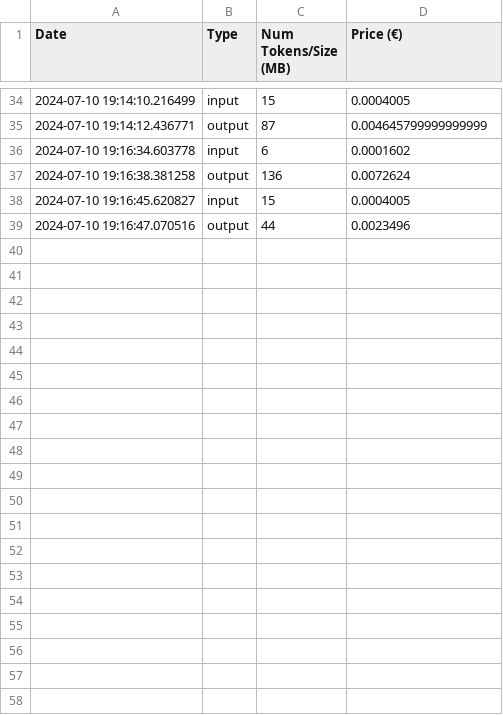
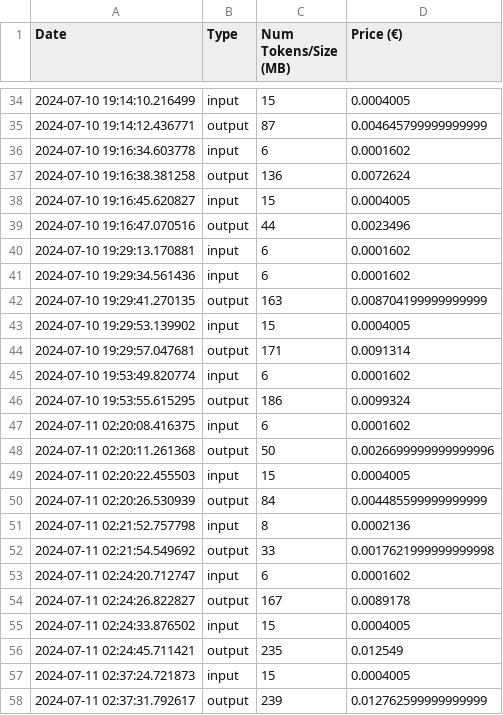
Before and after one commit to jls-dchrn/PersonalTeacherAssistant, a CSV file: project/logs.csv, drawn as a sheet; only a part is shown, gaps mark what is left out; the diff names each change by its address in the sheet, - before the commit and + after, or states it on an @@ line.

```diff
--- a/project/logs.csv
+++ b/project/logs.csv
+row 40: 2024-07-10 19:29:13.170881 | input | 6 | 0.0001602
+row 41: 2024-07-10 19:29:34.561436 | input | 6 | 0.0001602
+row 42: 2024-07-10 19:29:41.270135 | output | 163 | 0.008704199999999999
+row 43: 2024-07-10 19:29:53.139902 | input | 15 | 0.0004005
+row 44: 2024-07-10 19:29:57.047681 | output | 171 | 0.0091314
+row 45: 2024-07-10 19:53:49.820774 | input | 6 | 0.0001602
+row 46: 2024-07-10 19:53:55.615295 | output | 186 | 0.0099324
+row 47: 2024-07-11 02:20:08.416375 | input | 6 | 0.0001602
+row 48: 2024-07-11 02:20:11.261368 | output | 50 | 0.0026699999999999996
+row 49: 2024-07-11 02:20:22.455503 | input | 15 | 0.0004005
+row 50: 2024-07-11 02:20:26.530939 | output | 84 | 0.004485599999999999
+row 51: 2024-07-11 02:21:52.757798 | input | 8 | 0.0002136
+row 52: 2024-07-11 02:21:54.549692 | output | 33 | 0.0017621999999999998
+row 53: 2024-07-11 02:24:20.712747 | input | 6 | 0.0001602
+row 54: 2024-07-11 02:24:26.822827 | output | 167 | 0.0089178
+row 55: 2024-07-11 02:24:33.876502 | input | 15 | 0.0004005
+row 56: 2024-07-11 02:24:45.711421 | output | 235 | 0.012549
+row 57: 2024-07-11 02:37:24.721873 | input | 15 | 0.0004005
+row 58: 2024-07-11 02:37:31.792617 | output | 239 | 0.012762599999999999
```
Also changed, not shown: 7 other files.
